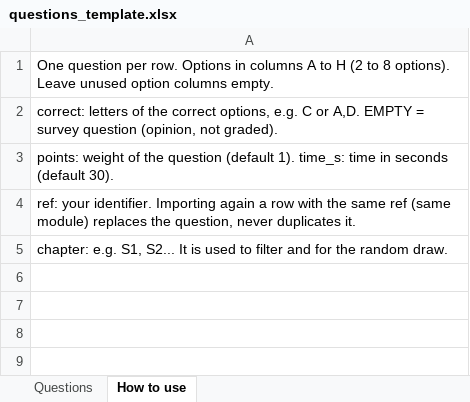
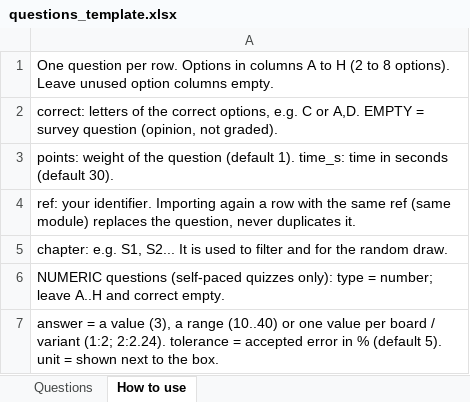
Before and after one commit to yacineharkat-netizen/classpulse, an Excel workbook: templates/questions_template.xlsx, sheet How to use, drawn as a sheet; values as stored, in another font and other column widths than the file's, no borders; the diff names each change by its address in the sheet, - before the commit and + after, or states it on an @@ line.

```diff
--- a/templates/questions_template.xlsx (sheet How to use)
+++ b/templates/questions_template.xlsx (sheet How to use)
+row 6: NUMERIC questions (self-paced quizzes only): type = number; leave A..H and correct empty.
+row 7: answer = a value (3), a range (10..40) or one value per board / variant (1:2; 2:2.24). tolerance = accepted error in % (default 5). unit = shown next to the box.
```
Also changed, not shown: sheet Questions, 9 other files.
